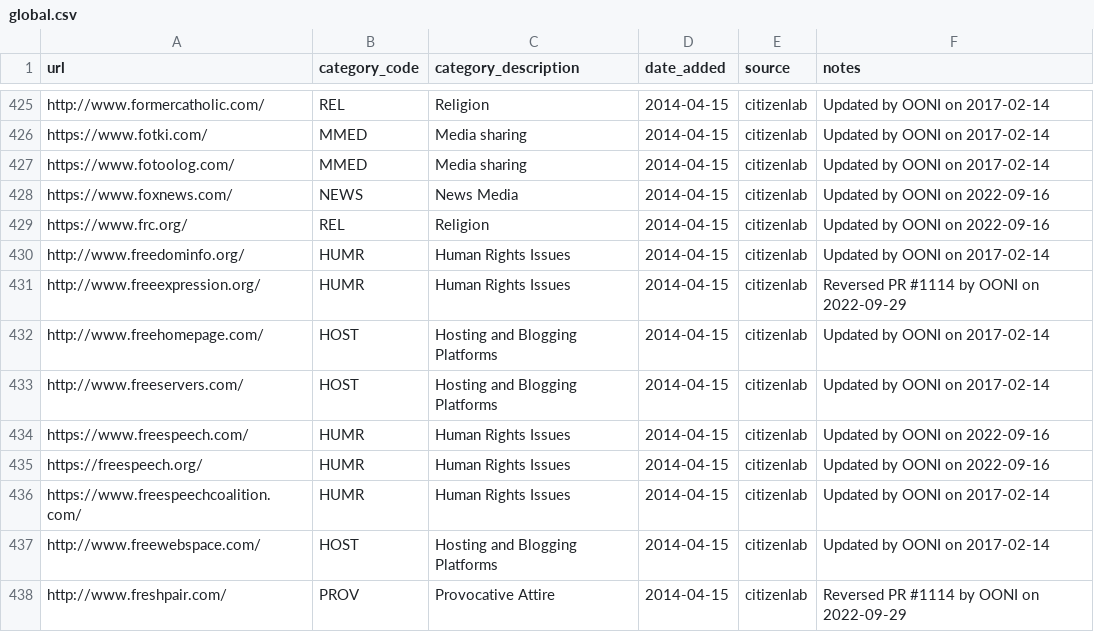
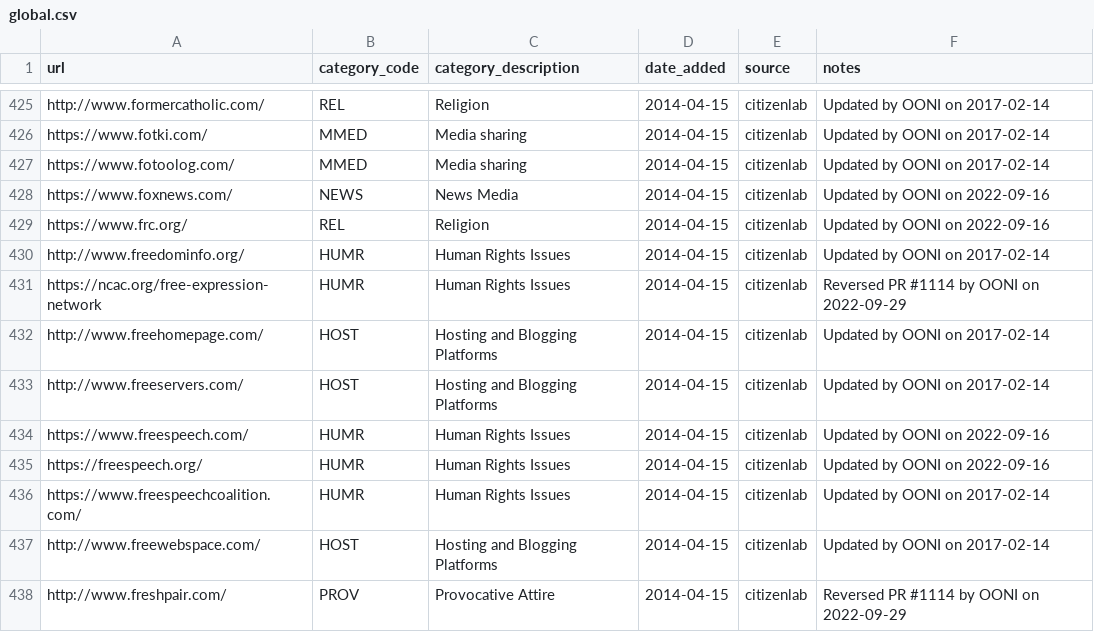
Before and after one commit to ooni/test-lists, a CSV file: lists/global.csv, drawn as a sheet; only a part is shown, gaps mark what is left out.

Commit message:
Updated URL

```diff
--- a/lists/global.csv
+++ b/lists/global.csv
@@ -430,3 +430,3 @@ https://www.frc.org/,REL,Religion,2014-04-15,citizenlab,Updated by OONI on 2022-
 http://www.freedominfo.org/,HUMR,Human Rights Issues,2014-04-15,citizenlab,Updated by OONI on 2017-02-14
-http://www.freeexpression.org/,HUMR,Human Rights Issues,2014-04-15,citizenlab,Reversed PR #1114 by OONI on 2022-09-29
+https://ncac.org/free-expression-network,HUMR,Human Rights Issues,2014-04-15,citizenlab,Reversed PR #1114 by OONI on 2022-09-29
 http://www.freehomepage.com/,HOST,Hosting and Blogging Platforms,2014-04-15,citizenlab,Updated by OONI on 2017-02-14
```
